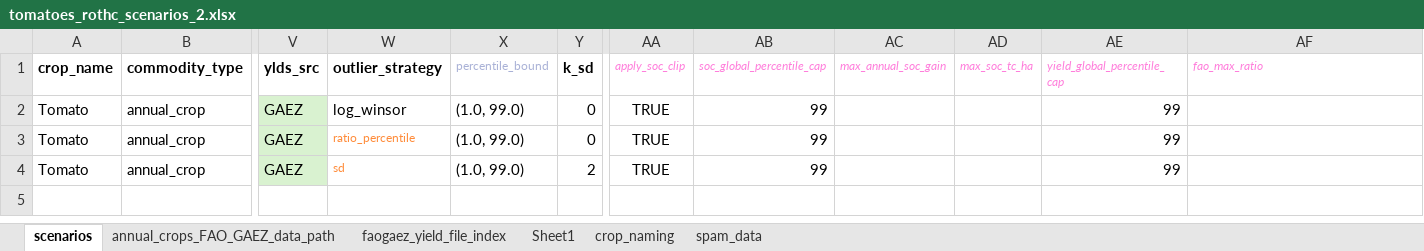
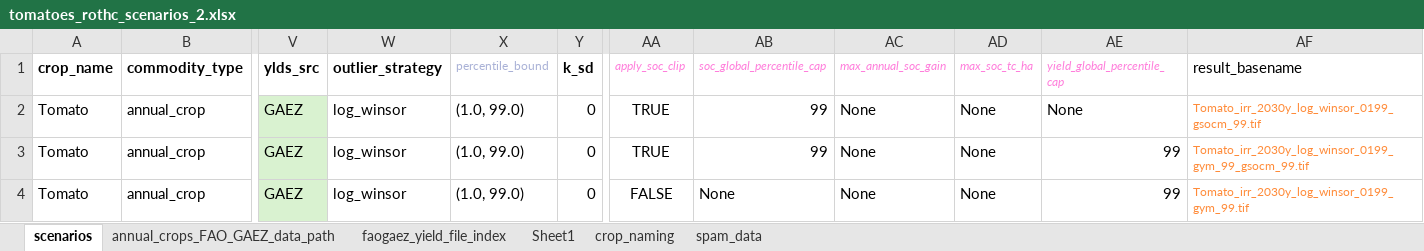
Before and after one commit to cloyolaangosto/SBTN_Test, an Excel workbook: data/crops/rothc_support/tomatoes_rothc_scenarios_2.xlsx, sheet scenarios, drawn as a sheet; only a part is shown, gaps mark what is left out; values as stored, in another font and other column widths than the file's, no borders; the diff names each change by its address in the sheet, - before the commit and + after, or states it on an @@ line.

```diff
--- a/data/crops/rothc_support/tomatoes_rothc_scenarios_2.xlsx (sheet scenarios)
+++ b/data/crops/rothc_support/tomatoes_rothc_scenarios_2.xlsx (sheet scenarios)
-AF1: fao_max_ratio
+AF1: result_basename
@@ AF1 text size: larger, italic: on → off, text colour: #FF7EDB → black @@
-AC2:AC4 (max_annual_soc_gain): (empty)
+AC2:AC4 (max_annual_soc_gain): None
-AD2:AD4 (max_soc_tc_ha): (empty)
+AD2:AD4 (max_soc_tc_ha): None
-AE2 (yield_global_percentile_cap): 99
+AE2 (yield_global_percentile_cap): None
-AF2 (result_basename): (empty)
+AF2 (result_basename): Tomato_irr_2030y_log_winsor_0199_gsocm_99.tif
-W3 (outlier_strategy): ratio_percentile
+W3 (outlier_strategy): log_winsor
-W3:W4 text colour: #FF8B39
+W3:W4 text colour: black, text size: larger
-AF3 (result_basename): (empty)
+AF3 (result_basename): Tomato_irr_2030y_log_winsor_0199_gym_99_gsocm_99.tif
-W4 (outlier_strategy): sd
+W4 (outlier_strategy): log_winsor
-Y4 (k_sd): 2
+Y4 (k_sd): 0
-AA4 (apply_soc_clip): TRUE
+AA4 (apply_soc_clip): FALSE
-AB4 (soc_global_percentile_cap): 99
+AB4 (soc_global_percentile_cap): None
-AF4 (result_basename): (empty)
+AF4 (result_basename): Tomato_irr_2030y_log_winsor_0199_gym_99.tif
```
Also changed, not shown: data/crops/rothc_support/annual_crops_rothc_scenarios_irrigated_FAOGAEZ.xlsx, data/crops/rothc_support/annual_crops_rothc_scenarios_rainfed_FAOGAEZ.xlsx, 2 other files.
